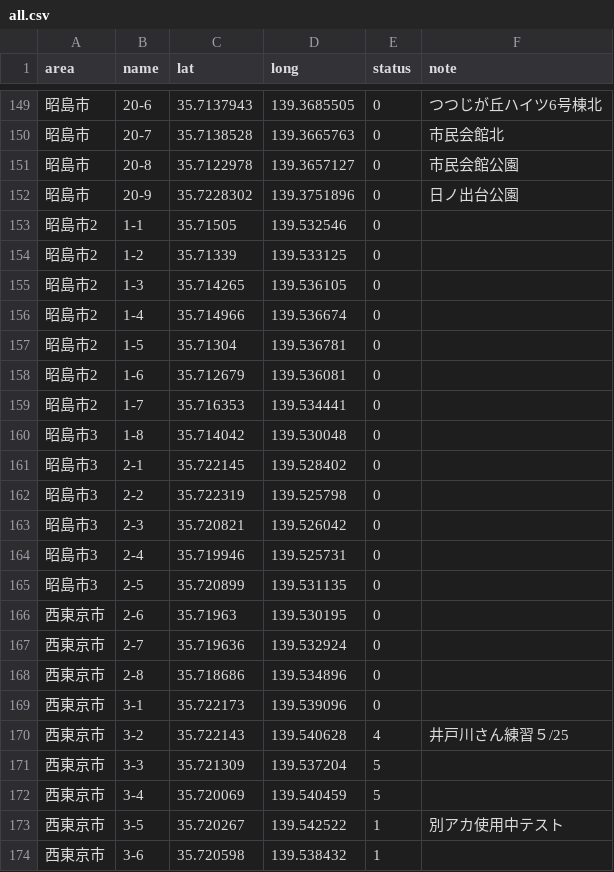
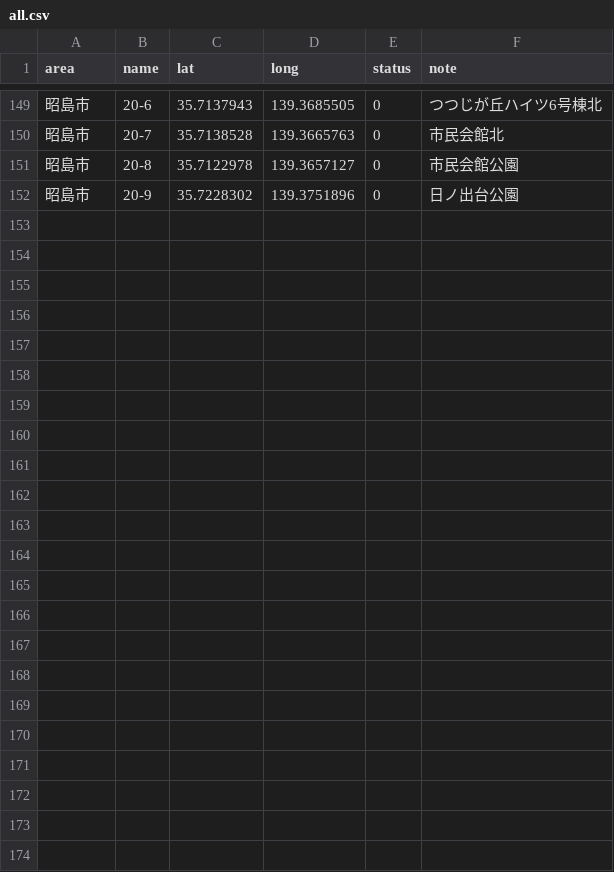
Before and after one commit to yuukiner/akishima2025, a CSV file: public/data/all.csv, drawn as a sheet; only a part is shown, gaps mark what is left out.

```diff
--- a/public/data/all.csv
+++ b/public/data/all.csv
@@ -152,23 +152 @@ area,name,lat,long,status,note
 昭島市,20-9,35.7228302,139.3751896,0,日ノ出台公園
-昭島市2,1-1,35.71505,139.532546,0,
-昭島市2,1-2,35.71339,139.533125,0,
-昭島市2,1-3,35.714265,139.536105,0,
-昭島市2,1-4,35.714966,139.536674,0,
-昭島市2,1-5,35.71304,139.536781,0,
-昭島市2,1-6,35.712679,139.536081,0,
-昭島市2,1-7,35.716353,139.534441,0,
-昭島市3,1-8,35.714042,139.530048,0,
-昭島市3,2-1,35.722145,139.528402,0,
-昭島市3,2-2,35.722319,139.525798,0,
-昭島市3,2-3,35.720821,139.526042,0,
-昭島市3,2-4,35.719946,139.525731,0,
-昭島市3,2-5,35.720899,139.531135,0,
-西東京市,2-6,35.71963,139.530195,0,
-西東京市,2-7,35.719636,139.532924,0,
-西東京市,2-8,35.718686,139.534896,0,
-西東京市,3-1,35.722173,139.539096,0,
-西東京市,3-2,35.722143,139.540628,4,井戸川さん練習５/25
-西東京市,3-3,35.721309,139.537204,5,
-西東京市,3-4,35.720069,139.540459,5,
-西東京市,3-5,35.720267,139.542522,1,別アカ使用中テスト
-西東京市,3-6,35.720598,139.538432,1,
```
Also changed, not shown: 7 other files.
